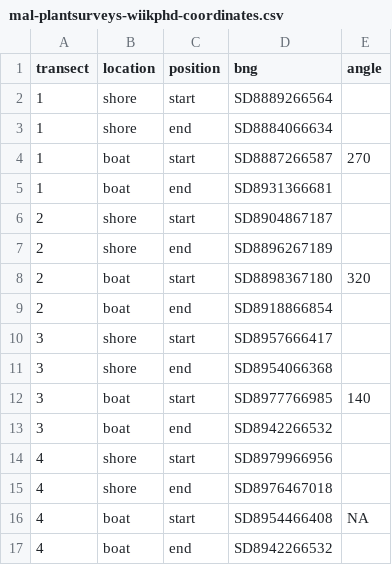
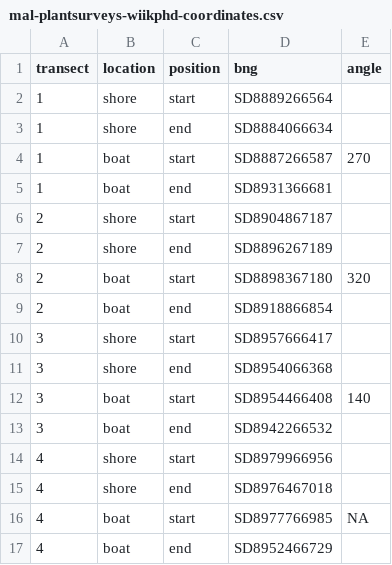
Before and after one commit to ewiik/malham, a CSV file: dat-orig/wiiketal/mal-plantsurveys-wiikphd-coordinates.csv, drawn as a sheet.

Commit message:
generated coordinates for phd transects and incorporated into surveys

```diff
--- a/dat-orig/wiiketal/mal-plantsurveys-wiikphd-coordinates.csv
+++ b/dat-orig/wiiketal/mal-plantsurveys-wiikphd-coordinates.csv
@@ -11,3 +11,3 @@ transect,location,position,bng,angle
 3,shore,end,SD8954066368,
-3,boat,start,SD8977766985,140
+3,boat,start,SD8954466408,140
 3,boat,end,SD8942266532,
@@ -15,3 +15,3 @@ transect,location,position,bng,angle
 4,shore,end,SD8976467018,
-4,boat,start,SD8954466408,NA
-4,boat,end,SD8942266532,
+4,boat,start,SD8977766985,NA
+4,boat,end,SD8952466729,
```
Also changed, not shown: 2 other files.
